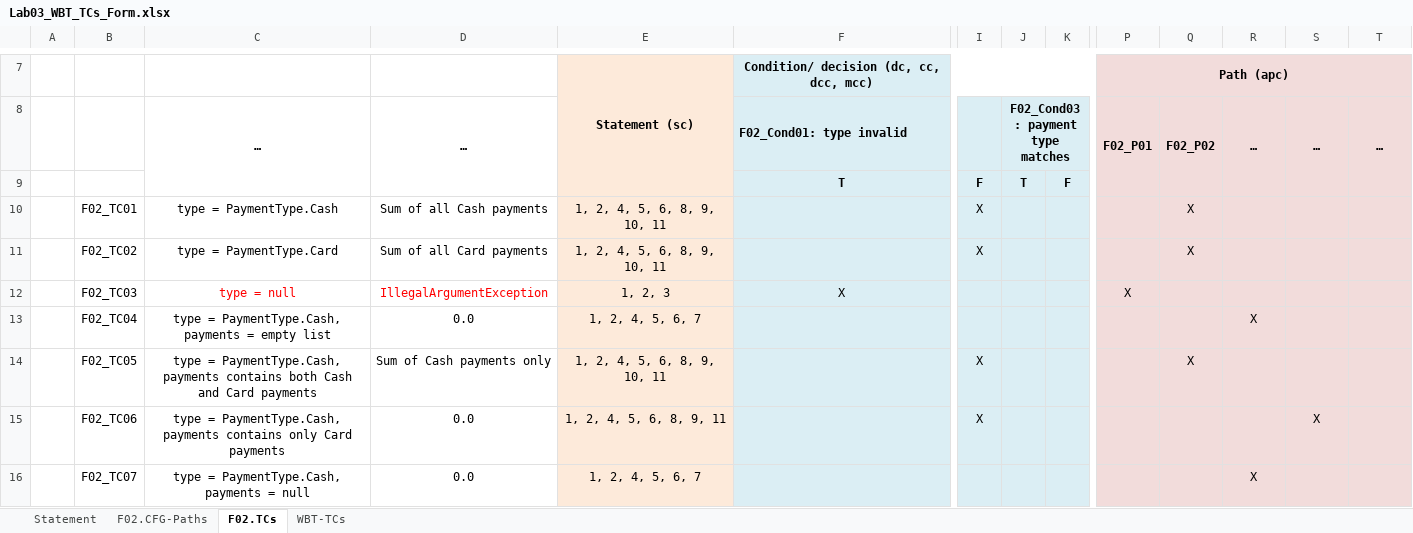
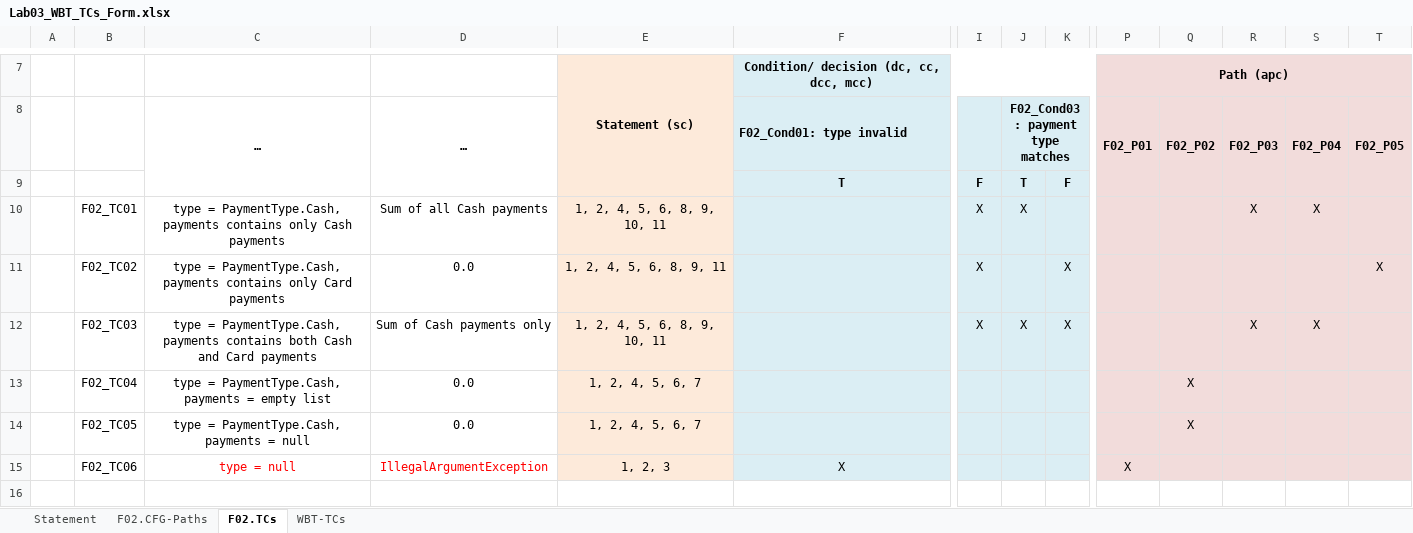
Before and after one commit to VeraCiubotariu/VVSS, an Excel workbook: Docs/Lab03/Lab03_WBT_TCs_Form.xlsx, sheet F02.TCs, drawn as a sheet; only a part is shown, gaps mark what is left out; values as stored, in another font and other column widths than the file's, no borders; removed rows and columns are numbered as before the commit, all else as after; rows hold the shown columns only; the diff names each change by its address in the sheet, - before the commit and + after, or states it on an @@ line.

Commit message:
Final revision

```diff
--- a/Docs/Lab03/Lab03_WBT_TCs_Form.xlsx (sheet F02.TCs)
+++ b/Docs/Lab03/Lab03_WBT_TCs_Form.xlsx (sheet F02.TCs)
-R8: …
+R8: F02_P03
-S8: …
+S8: F02_P04
-T8: …
+T8: F02_P05
-C10 (…): type = PaymentType.Cash
+C10 (…): type = PaymentType.Cash, payments contains only Cash payments
-J10 (F02_Cond03: payment type matches): (empty)
+J10 (F02_Cond03: payment type matches): X
-Q10:Q11 (F02_P02): X
+Q10:Q11 (F02_P02): (empty)
-R10 (F02_P03): (empty)
+R10 (F02_P03): X
-S10 (F02_P04): (empty)
+S10 (F02_P04): X
-C11 (…): type = PaymentType.Card
+C11 (…): type = PaymentType.Cash, payments contains only Card payments
-D11 (…): Sum of all Card payments
+D11 (…): 0.0
-E11: 1, 2, 4, 5, 6, 8, 9, 10, 11
+E11: 1, 2, 4, 5, 6, 8, 9, 11
-K11: (empty)
+K11: X
-T11 (F02_P05): (empty)
+T11 (F02_P05): X
-row 12:  | F02_TC03 | type = null | IllegalArgumentException | 1, 2, 3 | X |  |  |  | X
+row 12:  | F02_TC03 | type = PaymentType.Cash, payments contains both Cash and Card payments | Sum of Cash payments only | 1, 2, 4, 5, 6, 8, 9, 10, 11 |  | X | X | X |  |  | X | X
-Q13 (F02_P02): (empty)
+Q13 (F02_P02): X
-R13 (F02_P03): X
+R13 (F02_P03): (empty)
-row 14:  | F02_TC05 | type = PaymentType.Cash, payments contains both Cash and Card payments | Sum of Cash payments only | 1, 2, 4, 5, 6, 8, 9, 10, 11 |  | X |  |  |  | X
-row 15:  | F02_TC06 | type = PaymentType.Cash, payments contains only Card payments | 0.0 | 1, 2, 4, 5, 6, 8, 9, 11 |  | X |  |  |  |  |  | X
-B14: F02_TC07
+B14: F02_TC05
-Q14 (F02_P02): (empty)
+Q14 (F02_P02): X
-R14 (F02_P03): X
+R14 (F02_P03): (empty)
+row 15:  | F02_TC06 | type = null | IllegalArgumentException | 1, 2, 3 | X |  |  |  | X
```
Also changed, not shown: sheet WBT-TCs.
